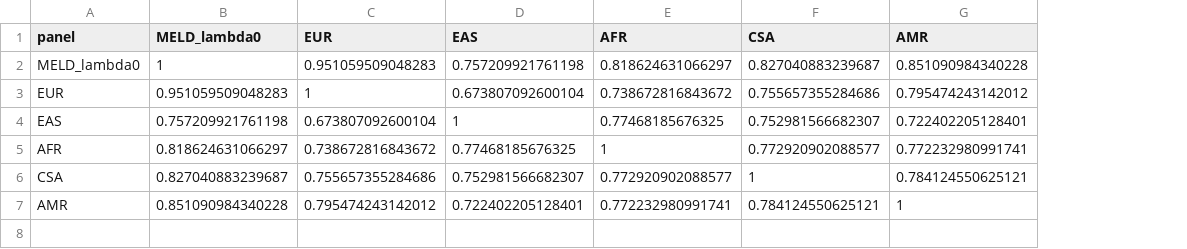
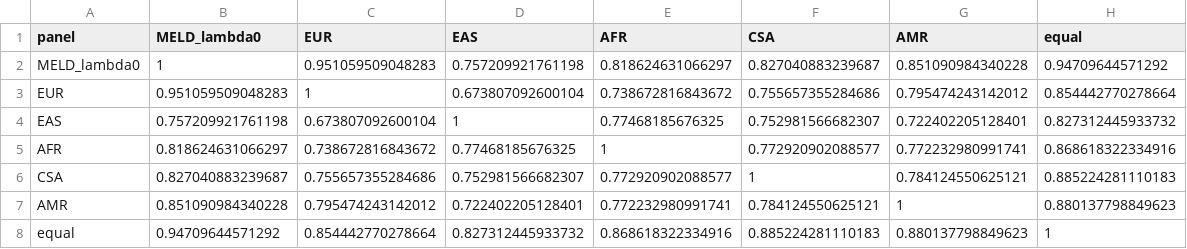
Before and after one commit to opain/GenoPred, a CSV file: pipeline/misc/opensnp/meld_r7b_S4_target_pgs_matrix.csv, drawn as a sheet; the diff names each change by its address in the sheet, - before the commit and + after, or states it on an @@ line.

```diff
--- a/pipeline/misc/opensnp/meld_r7b_S4_target_pgs_matrix.csv
+++ b/pipeline/misc/opensnp/meld_r7b_S4_target_pgs_matrix.csv
+column H (equal), rows 2-7: 0.94709644571292 | 0.854442770278664 | 0.827312445933732 | 0.868618322334916 | 0.885224281110183 | 0.880137798849623
+row 8: equal | 0.94709644571292 | 0.854442770278664 | 0.827312445933732 | 0.868618322334916 | 0.885224281110183 | 0.880137798849623 | 1
```
Also changed, not shown: pipeline/misc/opensnp/meld_r7b_S4_target_pgs_pairwise.csv, pipeline/misc/opensnp/meld_r7b_S4_target_pgs_summary.csv, 14 other files.
